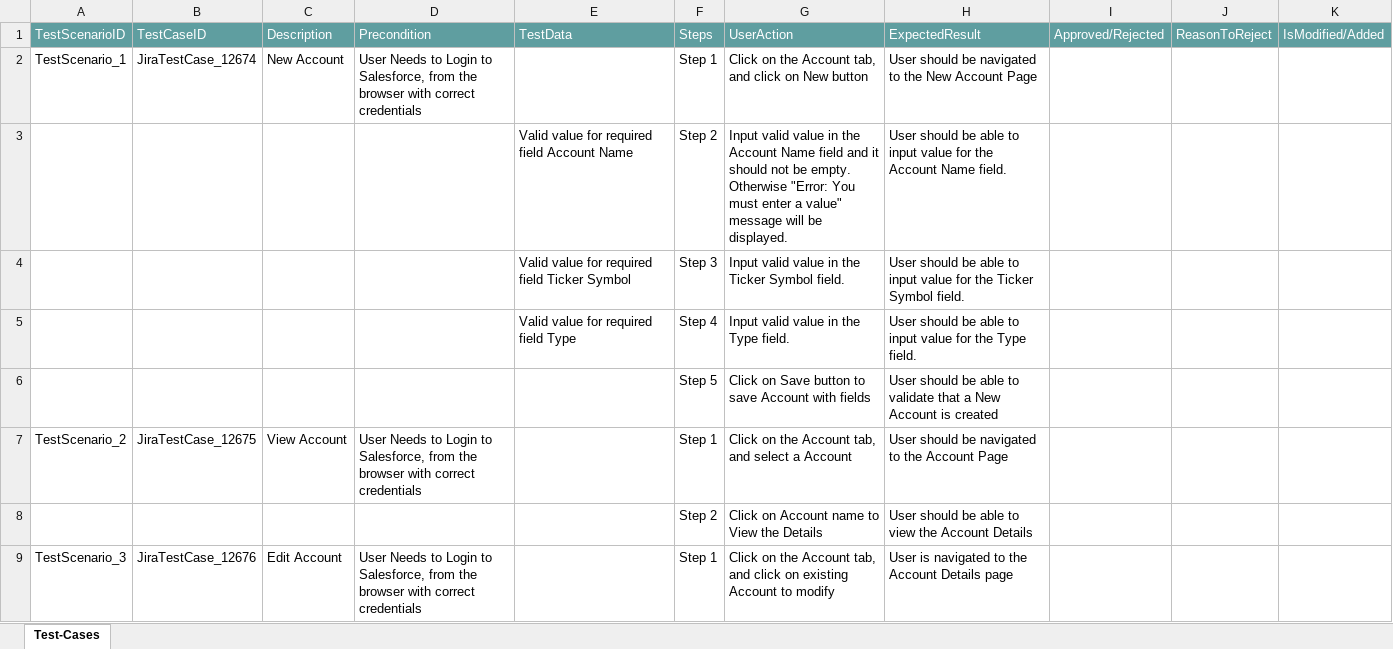
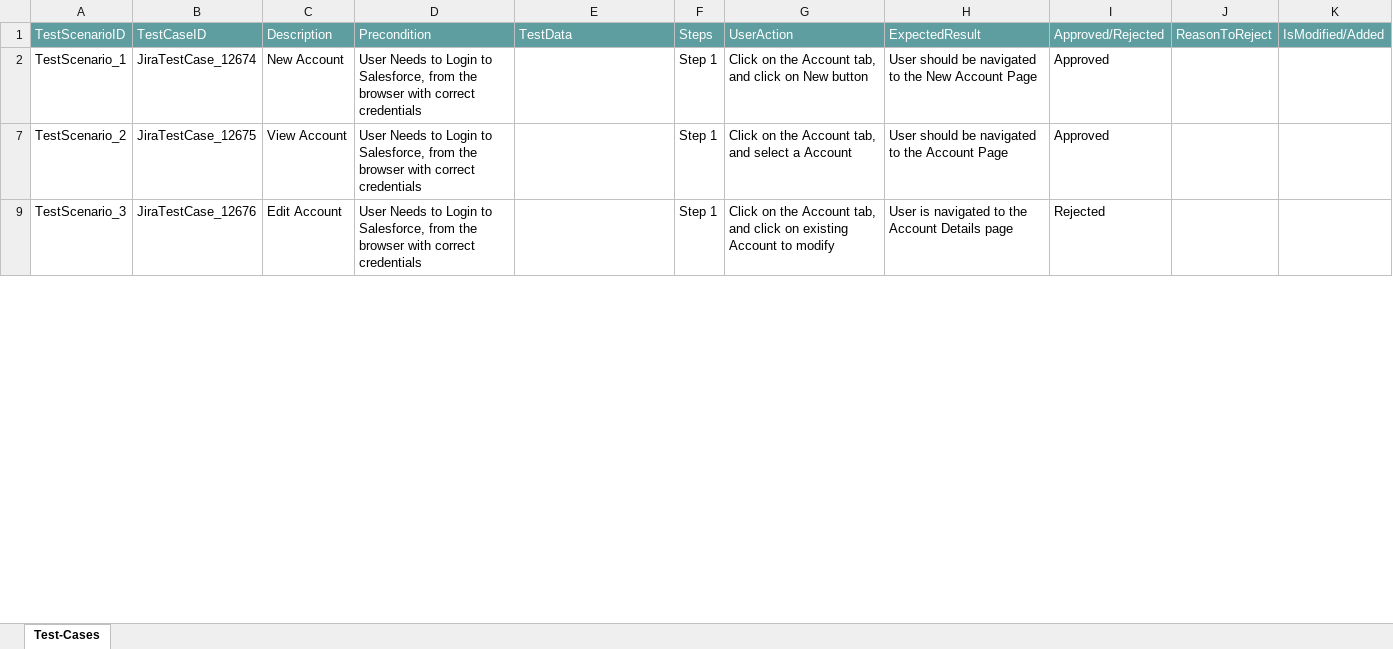
Before and after one commit to ShaikMohamedIrfan/SalesforceNewR7Project, an Excel workbook: PackageNewAccountJira.xlsx, sheet Test-Cases, drawn as a sheet; only a part is shown; values as stored, in another font and other column widths than the file's, no borders; table styles not drawn; the diff covers the shown part only; the diff names each change by its address in the sheet, - before the commit and + after, or states it on an @@ line.

Commit message:
Add files via upload

```diff
--- a/PackageNewAccountJira.xlsx (sheet Test-Cases)
+++ b/PackageNewAccountJira.xlsx (sheet Test-Cases)
-I2: (empty)
+I2: Approved
@@ row 3 hidden:  |  |  |  | Valid value for required field Account Name | Step 2 | Input valid value in the Account Name field and it should not be empty. Otherwise "Error: You must enter a value" message will be displayed. | User should be able to input value for the Account Name field. @@
@@ row 4 hidden:  |  |  |  | Valid value for required field Ticker Symbol | Step 3 | Input valid value in the Ticker Symbol field. | User should be able to input value for the Ticker Symbol field. @@
@@ row 5 hidden:  |  |  |  | Valid value for required field Type | Step 4 | Input valid value in the Type field. | User should be able to input value for the Type field. @@
@@ row 6 hidden:  |  |  |  |  | Step 5 | Click on Save button to save Account with fields | User should be able to validate that a New Account is created @@
-I7: (empty)
+I7: Approved
@@ row 8 hidden:  |  |  |  |  | Step 2 | Click on Account name to View the Details | User should be able to view the Account Details @@
-I9: (empty)
+I9: Rejected
```
Also changed, not shown: 6 hidden or unhidden rows and 1 edited cell elsewhere in this sheet.
